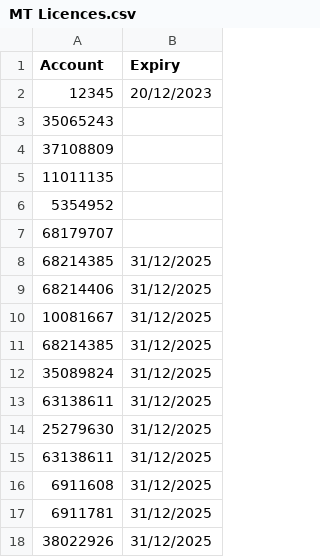
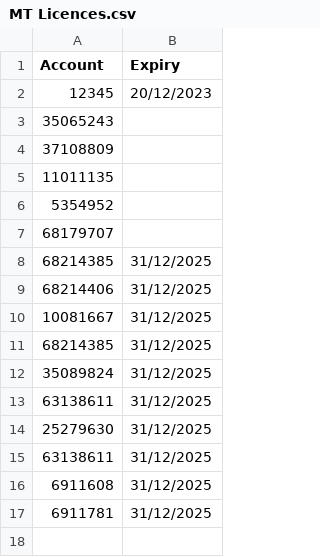
Before and after one commit to JackTheJam/licences, a CSV file: MT Licences.csv, drawn as a sheet; the diff names each change by its address in the sheet, - before the commit and + after, or states it on an @@ line.

Commit message:
Update MT Licences.csv

```diff
--- a/MT Licences.csv
+++ b/MT Licences.csv
-row 18: 38022926 | 31/12/2025
```
